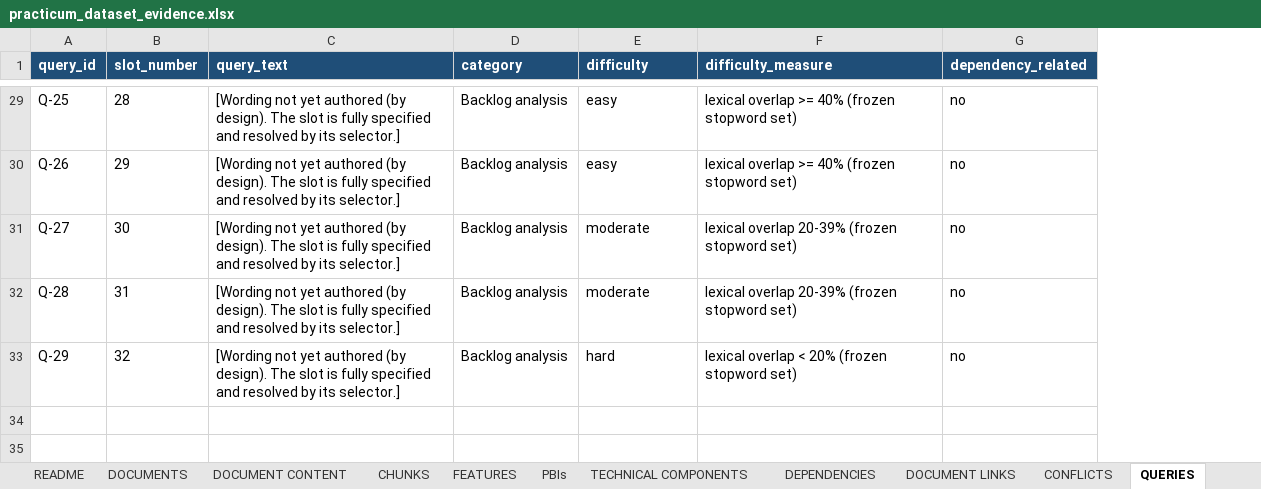
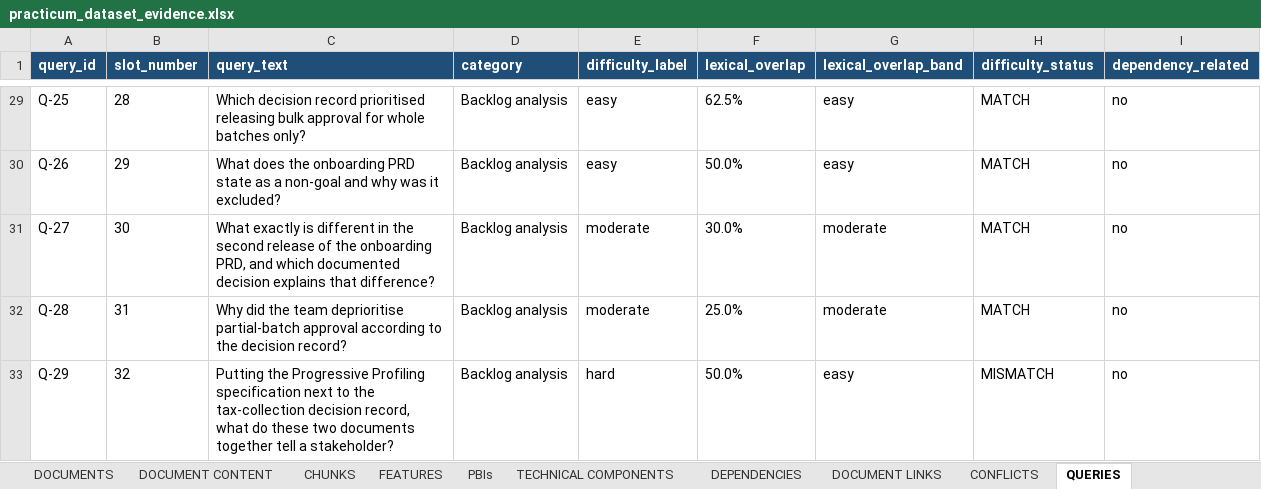
Before and after one commit to Rashmi-Belimagga-Manjunath/rag-product-backlog-practicum, an Excel workbook: data/exports/practicum_dataset_evidence.xlsx, sheet QUERIES, drawn as a sheet; only a part is shown, gaps mark what is left out; values as stored, in another font and other column widths than the file's, no borders; removed rows and columns are numbered as before the commit, all else as after; the diff covers the shown part only; the diff names each change by its address in the sheet, - before the commit and + after, or states it on an @@ line.

Commit message:
Finalize benchmark query wording and evidence export

```diff
--- a/data/exports/practicum_dataset_evidence.xlsx (sheet QUERIES)
+++ b/data/exports/practicum_dataset_evidence.xlsx (sheet QUERIES)
-column F (difficulty_measure), rows 29-33: lexical overlap >= 40% (frozen stopword set) | lexical overlap >= 40% (frozen stopword set) | lexical overlap 20-39% (frozen stopword set) | lexical overlap 20-39% (frozen stopword set) | lexical overlap < 20% (frozen stopword set)
+column F (lexical_overlap), rows 29-33: 62.5% | 50.0% | 30.0% | 25.0% | 50.0%
+column G (lexical_overlap_band), rows 29-33: easy | easy | moderate | moderate | easy
+column H (difficulty_status), rows 29-33: MATCH | MATCH | MATCH | MATCH | MISMATCH
-E1: difficulty
+E1: difficulty_label
-C29 (query_text): [Wording not yet authored (by design). The slot is fully specified and resolved by its selector.]
+C29 (query_text): Which decision record prioritised releasing bulk approval for whole batches only?
-C30 (query_text): [Wording not yet authored (by design). The slot is fully specified and resolved by its selector.]
+C30 (query_text): What does the onboarding PRD state as a non-goal and why was it excluded?
-C31 (query_text): [Wording not yet authored (by design). The slot is fully specified and resolved by its selector.]
+C31 (query_text): What exactly is different in the second release of the onboarding PRD, and which documented decision explains that difference?
-C32 (query_text): [Wording not yet authored (by design). The slot is fully specified and resolved by its selector.]
+C32 (query_text): Why did the team deprioritise partial-batch approval according to the decision record?
-C33 (query_text): [Wording not yet authored (by design). The slot is fully specified and resolved by its selector.]
+C33 (query_text): Putting the Progressive Profiling specification next to the tax-collection decision record, what do these two documents together tell a stakeholder?
```
Also changed, not shown: 24 edited cells elsewhere in this sheet, sheet README, other sheet tabs, 5 other files.
